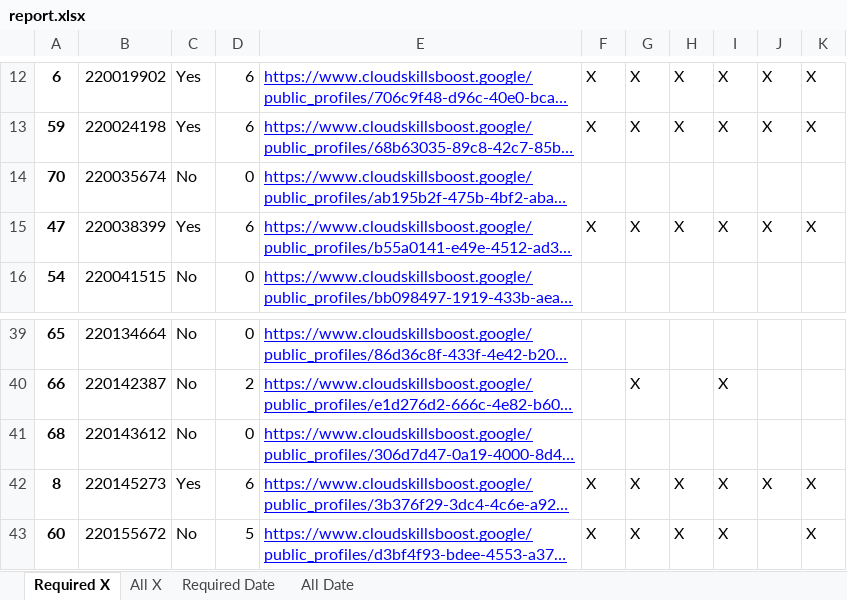
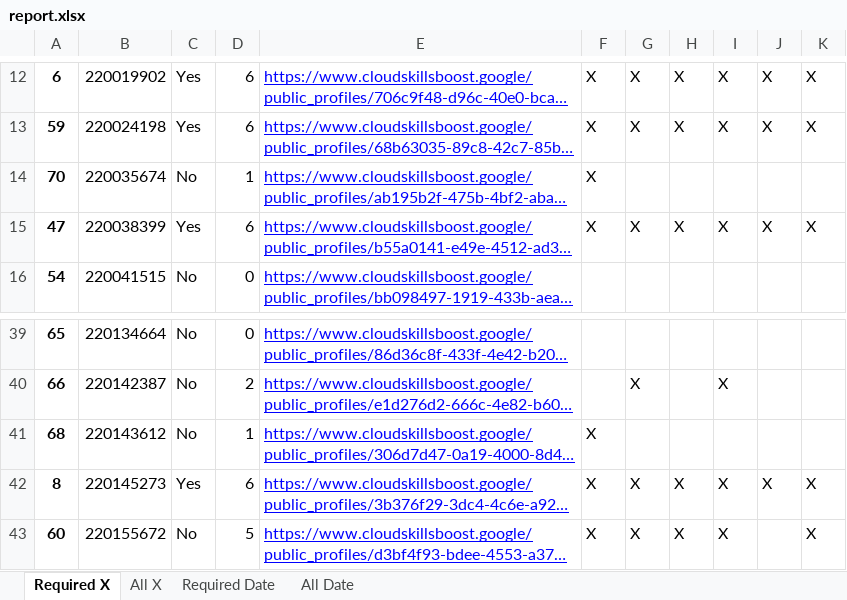
Before and after one commit to wongcyrus/google-cloud-skills-boost-progress-checker, an Excel workbook: report.xlsx, sheet Required X, drawn as a sheet; only a part is shown, gaps mark what is left out; long unchanged cells end in …; values as stored, in another font and other column widths than the file's, no borders; the diff names each change by its address in the sheet, - before the commit and + after, or states it on an @@ line.

```diff
--- a/report.xlsx (sheet Required X)
+++ b/report.xlsx (sheet Required X)
-D14: 0
+D14: 1
-F14: (empty)
+F14: X
-D41: 0
+D41: 1
-F41: (empty)
+F41: X
```
Also changed, not shown: sheet All X, sheet All Date, sheet Required Date, 2 other files.
